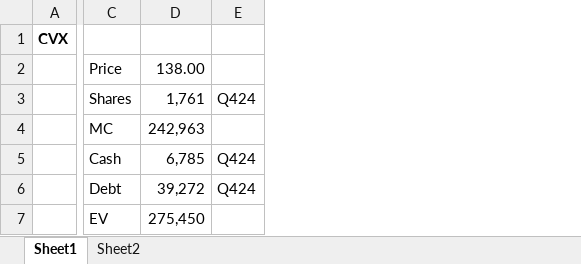
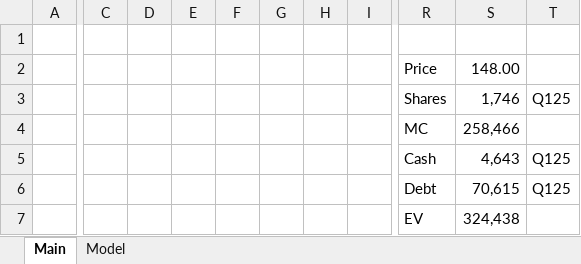
Before and after one commit to LiamRender/models, an Excel workbook: CVX.xlsx, sheet Main, drawn as a sheet; only a part is shown, gaps mark what is left out; values as stored, in another font and other column widths than the file's, no borders; removed rows and columns are numbered as before the commit, all else as after; the diff covers the shown part only; the diff names each change by its address in the sheet, - before the commit and + after, or states it on an @@ line.

```diff
--- a/CVX.xlsx (sheet Main)
+++ b/CVX.xlsx (sheet Main)
-sheet tab: Sheet1
+sheet tab: Main
-sheet tab: Sheet2
+sheet tab: Model
-column A, row 1: CVX
+column A, empty
+column C, empty
+column D, empty
+column E, empty
+column F, empty
+column G, empty
+column H, empty
+column I, empty
-column D, rows 2-7: 138.00 | 1,761 | 242,963 | 6,785 | 39,272 | 275,450
-column E, rows 3-6: Q424 |  | Q424 | Q424
+column S, rows 2-7: 148.00 | 1,746 | 258,466 | 4,643 | 70,615 | 324,438
+column T, rows 3-6: Q125 |  | Q125 | Q125
```
Also changed, not shown: 8 added columns elsewhere in this sheet, sheet Model, charts or pictures, ADBE.xlsx, AVXL.xlsx, 5 other files.
